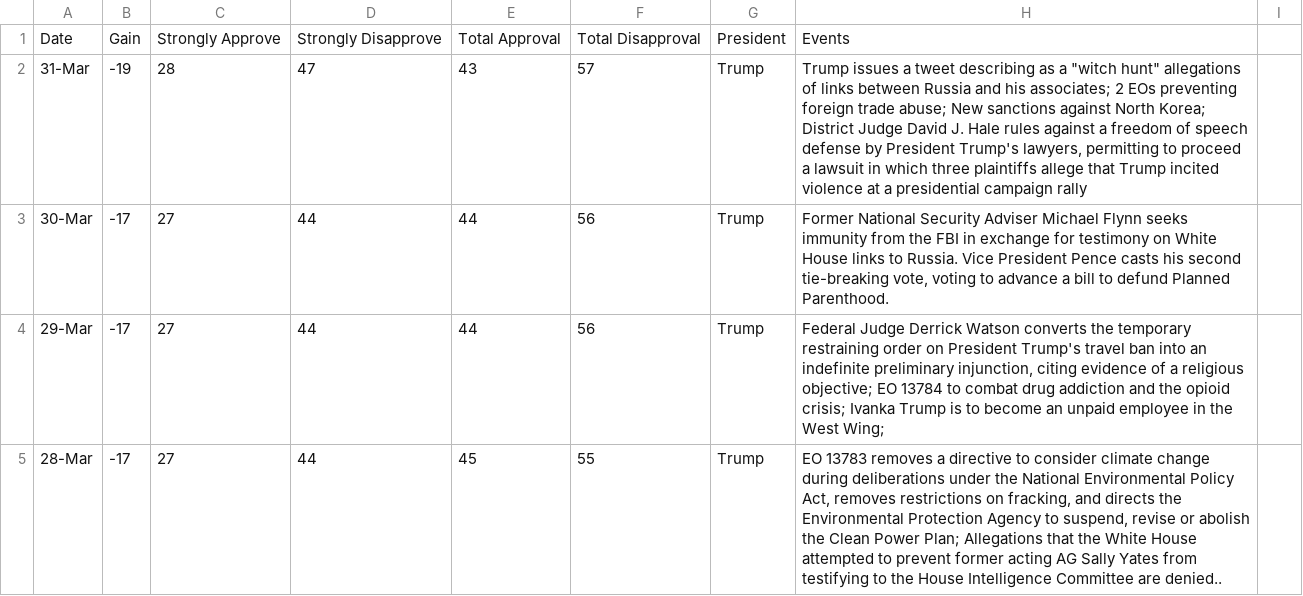
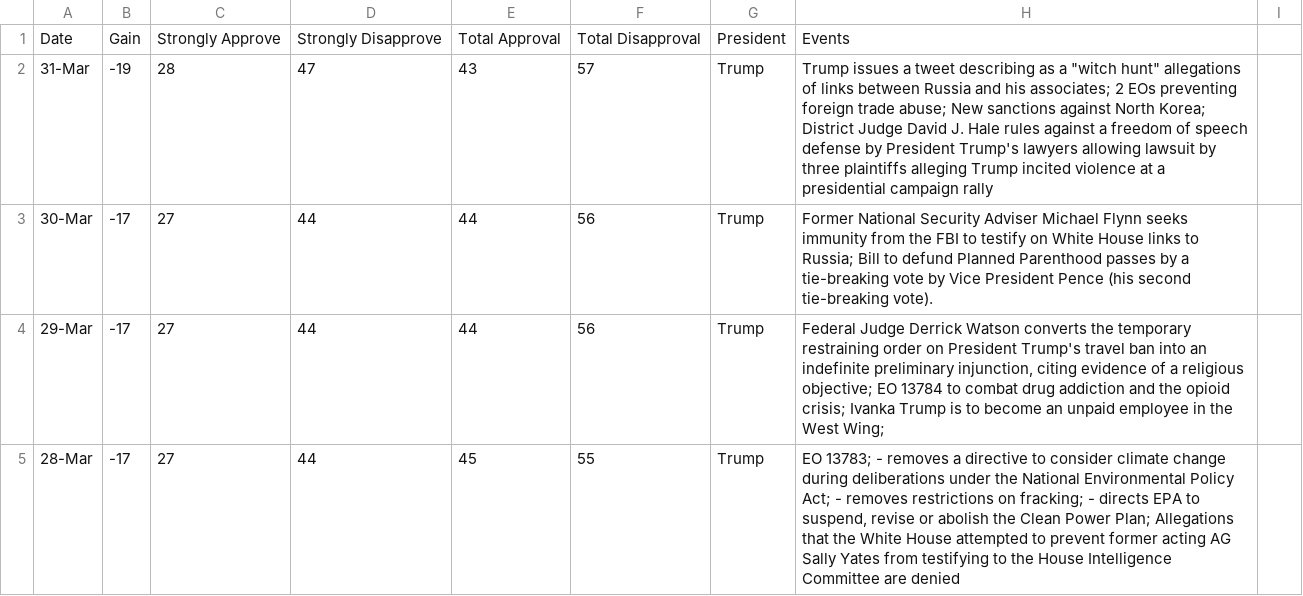
Before and after one commit to fedhere/trumptimeline, a TSV file: data/allratings.tsv, drawn as a sheet; only a part is shown; the diff covers the shown part only.

```diff
--- a/data/allratings.tsv
+++ b/data/allratings.tsv
@@ -1,5 +1,5 @@
 Date	Gain	Strongly Approve	Strongly Disapprove	Total Approval	Total Disapproval	President	Events
-31-Mar	-19	28	47	43	57	Trump	Trump issues a tweet describing as a "witch hunt" allegations of links between Russia and his associates; 2 EOs preventing foreign trade abuse; New sanctions against North Korea; District Judge David J. Hale rules against a freedom of speech defense by President Trump's lawyers, permitting to proceed a lawsuit in which three plaintiffs allege that Trump incited violence at a presidential campaign rally
-30-Mar	-17	27	44	44	56	Trump	Former National Security Adviser Michael Flynn seeks immunity from the FBI in exchange for testimony on White House links to Russia. Vice President Pence casts his second tie-breaking vote, voting to advance a bill to defund Planned Parenthood.
+31-Mar	-19	28	47	43	57	Trump	Trump issues a tweet describing as a "witch hunt" allegations of links between Russia and his associates; 2 EOs preventing foreign trade abuse; New sanctions against North Korea; District Judge David J. Hale rules against a freedom of speech defense by President Trump's lawyers allowing lawsuit by three plaintiffs alleging Trump incited violence at a presidential campaign rally
+30-Mar	-17	27	44	44	56	Trump	Former National Security Adviser Michael Flynn seeks immunity from the FBI to testify on White House links to Russia; Bill to defund Planned Parenthood passes by a tie-breaking vote by Vice President Pence (his second tie-breaking vote).
 29-Mar	-17	27	44	44	56	Trump	Federal Judge Derrick Watson converts the temporary restraining order on President Trump's travel ban into an indefinite preliminary injunction, citing evidence of a religious objective; EO 13784 to combat drug addiction and the opioid crisis; Ivanka Trump is to become an unpaid employee in the West Wing;
-28-Mar	-17	27	44	45	55	Trump	EO 13783 removes a directive to consider climate change during deliberations under the National Environmental Policy Act, removes restrictions on fracking, and directs the Environmental Protection Agency to suspend, revise or abolish the Clean Power Plan; Allegations that the White House attempted to prevent former acting AG Sally Yates from testifying to the House Intelligence Committee are denied..
+28-Mar	-17	27	44	45	55	Trump	EO 13783; - removes a directive to consider climate change during deliberations under the National Environmental Policy Act;    - removes restrictions on fracking;      - directs EPA to suspend, revise or abolish the Clean Power Plan; Allegations that the White House attempted to prevent former acting AG Sally Yates from testifying to the House Intelligence Committee are denied
```
Also changed, not shown: 11 edited cells elsewhere in this file, 1 other file.
